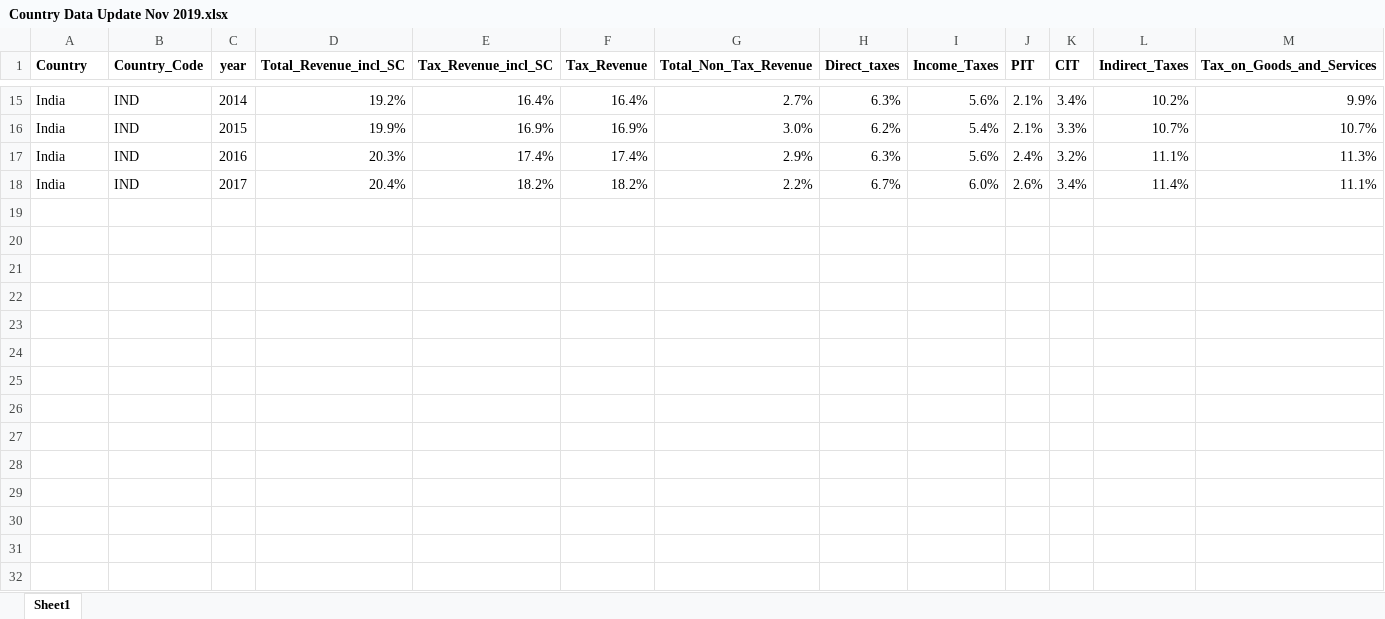
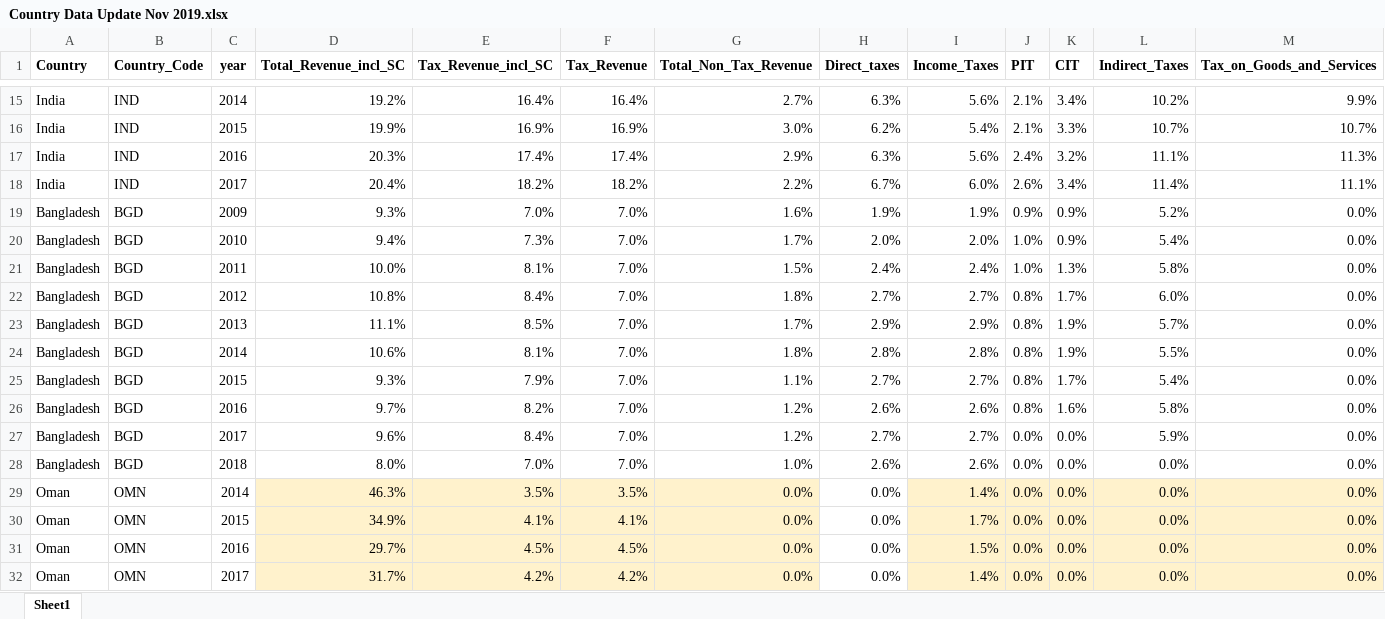
Before and after one commit to Revenue-Academy/Tax-Revenue-Analysis, an Excel workbook: Country Data Update Nov 2019.xlsx, sheet Sheet1, drawn as a sheet; only a part is shown, gaps mark what is left out; values as stored, in another font and other column widths than the file's, no borders; rows hold the shown columns only; the diff names each change by its address in the sheet, - before the commit and + after, or states it on an @@ line.

Commit message:
country updates

```diff
--- a/Country Data Update Nov 2019.xlsx (sheet Sheet1)
+++ b/Country Data Update Nov 2019.xlsx (sheet Sheet1)
+row 19: Bangladesh | BGD | 2009 | 9.3% | 7.0% | 7.0% | 1.6% | 1.9% | 1.9% | 0.9% | 0.9% | 5.2% | 0.0%
+row 20: Bangladesh | BGD | 2010 | 9.4% | 7.3% | 7.0% | 1.7% | 2.0% | 2.0% | 1.0% | 0.9% | 5.4% | 0.0%
+row 21: Bangladesh | BGD | 2011 | 10.0% | 8.1% | 7.0% | 1.5% | 2.4% | 2.4% | 1.0% | 1.3% | 5.8% | 0.0%
+row 22: Bangladesh | BGD | 2012 | 10.8% | 8.4% | 7.0% | 1.8% | 2.7% | 2.7% | 0.8% | 1.7% | 6.0% | 0.0%
+row 23: Bangladesh | BGD | 2013 | 11.1% | 8.5% | 7.0% | 1.7% | 2.9% | 2.9% | 0.8% | 1.9% | 5.7% | 0.0%
+row 24: Bangladesh | BGD | 2014 | 10.6% | 8.1% | 7.0% | 1.8% | 2.8% | 2.8% | 0.8% | 1.9% | 5.5% | 0.0%
+row 25: Bangladesh | BGD | 2015 | 9.3% | 7.9% | 7.0% | 1.1% | 2.7% | 2.7% | 0.8% | 1.7% | 5.4% | 0.0%
+row 26: Bangladesh | BGD | 2016 | 9.7% | 8.2% | 7.0% | 1.2% | 2.6% | 2.6% | 0.8% | 1.6% | 5.8% | 0.0%
+row 27: Bangladesh | BGD | 2017 | 9.6% | 8.4% | 7.0% | 1.2% | 2.7% | 2.7% | 0.0% | 0.0% | 5.9% | 0.0%
+row 28: Bangladesh | BGD | 2018 | 8.0% | 7.0% | 7.0% | 1.0% | 2.6% | 2.6% | 0.0% | 0.0% | 0.0% | 0.0%
+row 29: Oman | OMN | 2014 | 46.3% | 3.5% | 3.5% | 0.0% | 0.0% | 1.4% | 0.0% | 0.0% | 0.0% | 0.0%
+row 30: Oman | OMN | 2015 | 34.9% | 4.1% | 4.1% | 0.0% | 0.0% | 1.7% | 0.0% | 0.0% | 0.0% | 0.0%
+row 31: Oman | OMN | 2016 | 29.7% | 4.5% | 4.5% | 0.0% | 0.0% | 1.5% | 0.0% | 0.0% | 0.0% | 0.0%
+row 32: Oman | OMN | 2017 | 31.7% | 4.2% | 4.2% | 0.0% | 0.0% | 1.4% | 0.0% | 0.0% | 0.0% | 0.0%
```
Also changed, not shown: 16 other files.
